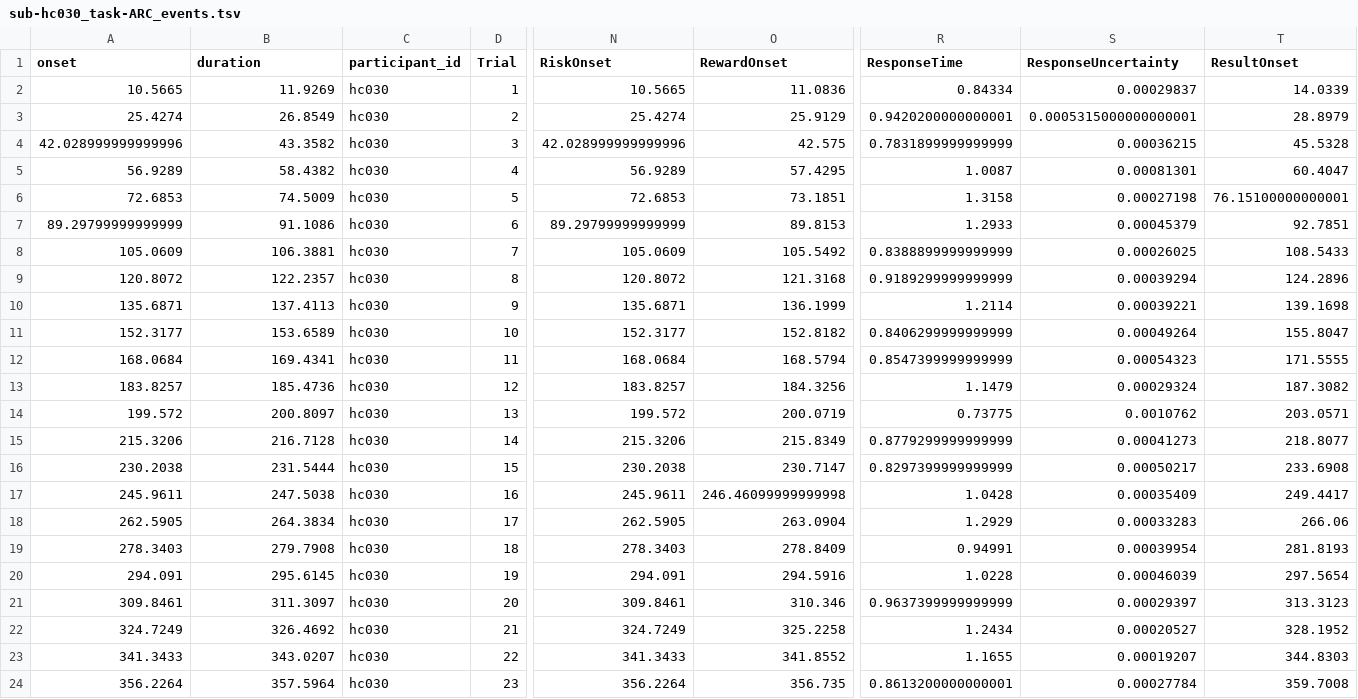
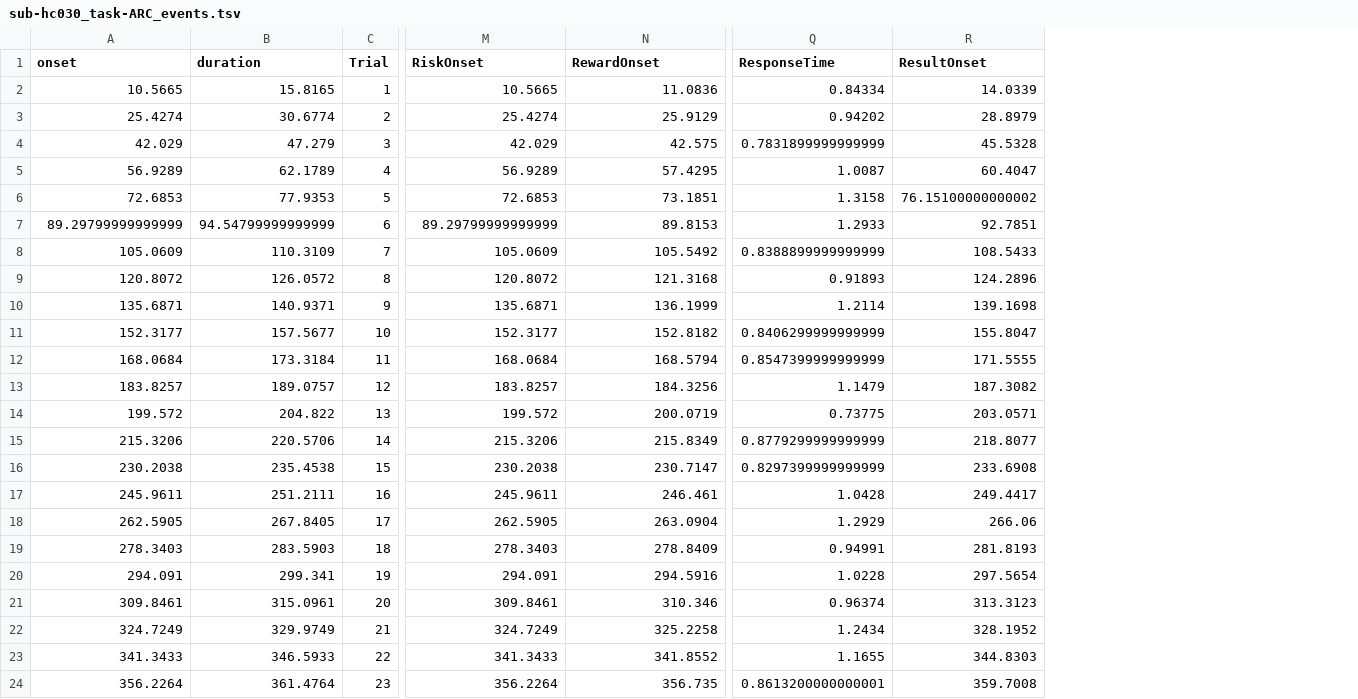
Before and after one commit to OpenNeuroDatasets-JSONLD/ds001814, a TSV file: sub-hc030/func/sub-hc030_task-ARC_events.tsv, drawn as a sheet; only a part is shown, gaps mark what is left out; removed rows and columns are numbered as before the commit, all else as after; the diff covers the shown part only; the diff names each change by its address in the sheet, - before the commit and + after, or states it on an @@ line.

Commit message:
[DATALAD] added content

```diff
--- a/sub-hc030/func/sub-hc030_task-ARC_events.tsv
+++ b/sub-hc030/func/sub-hc030_task-ARC_events.tsv
-column C (participant_id), rows 2-24: all hc030
-column S (ResponseUncertainty), rows 2-24: 0.00029837 | 0.0005315000000000001 | 0.00036215 | 0.00081301 | 0.00027198 | 0.00045379 | 0.00026025 | 0.00039294 | 0.00039221 | 0.00049264 | 0.00054323 | 0.00029324 | 0.0010762 | 0.00041273 | 0.00050217 | 0.00035409 | 0.00033283 | 0.00039954 | 0.00046039 | 0.00029397 | 0.00020527 | 0.00019207 | 0.00027784
-B2 (duration): 11.9269
+B2 (duration): 15.8165
-B3 (duration): 26.8549
+B3 (duration): 30.6774
-Q3 (ResponseTime): 0.9420200000000001
+Q3 (ResponseTime): 0.94202
-A4 (onset): 42.028999999999996
+A4 (onset): 42.029
-B4 (duration): 43.3582
+B4 (duration): 47.279
-M4 (RiskOnset): 42.028999999999996
+M4 (RiskOnset): 42.029
-B5 (duration): 58.4382
+B5 (duration): 62.1789
-B6 (duration): 74.5009
+B6 (duration): 77.9353
-R6 (ResultOnset): 76.15100000000001
+R6 (ResultOnset): 76.15100000000002
-B7 (duration): 91.1086
+B7 (duration): 94.54799999999999
-B8 (duration): 106.3881
+B8 (duration): 110.3109
-B9 (duration): 122.2357
+B9 (duration): 126.0572
-Q9 (ResponseTime): 0.9189299999999999
+Q9 (ResponseTime): 0.91893
-B10 (duration): 137.4113
+B10 (duration): 140.9371
-B11 (duration): 153.6589
+B11 (duration): 157.5677
-B12 (duration): 169.4341
+B12 (duration): 173.3184
-B13 (duration): 185.4736
+B13 (duration): 189.0757
-B14 (duration): 200.8097
+B14 (duration): 204.822
-B15 (duration): 216.7128
+B15 (duration): 220.5706
-B16 (duration): 231.5444
+B16 (duration): 235.4538
-B17 (duration): 247.5038
+B17 (duration): 251.2111
-N17 (RewardOnset): 246.46099999999998
+N17 (RewardOnset): 246.461
-B18 (duration): 264.3834
+B18 (duration): 267.8405
-B19 (duration): 279.7908
+B19 (duration): 283.5903
-B20 (duration): 295.6145
+B20 (duration): 299.341
-B21 (duration): 311.3097
+B21 (duration): 315.0961
-Q21 (ResponseTime): 0.9637399999999999
+Q21 (ResponseTime): 0.96374
-B22 (duration): 326.4692
+B22 (duration): 329.9749
-B23 (duration): 343.0207
+B23 (duration): 346.5933
-B24 (duration): 357.5964
+B24 (duration): 361.4764
```
Also changed, not shown: 96 edited cells elsewhere in this file.
